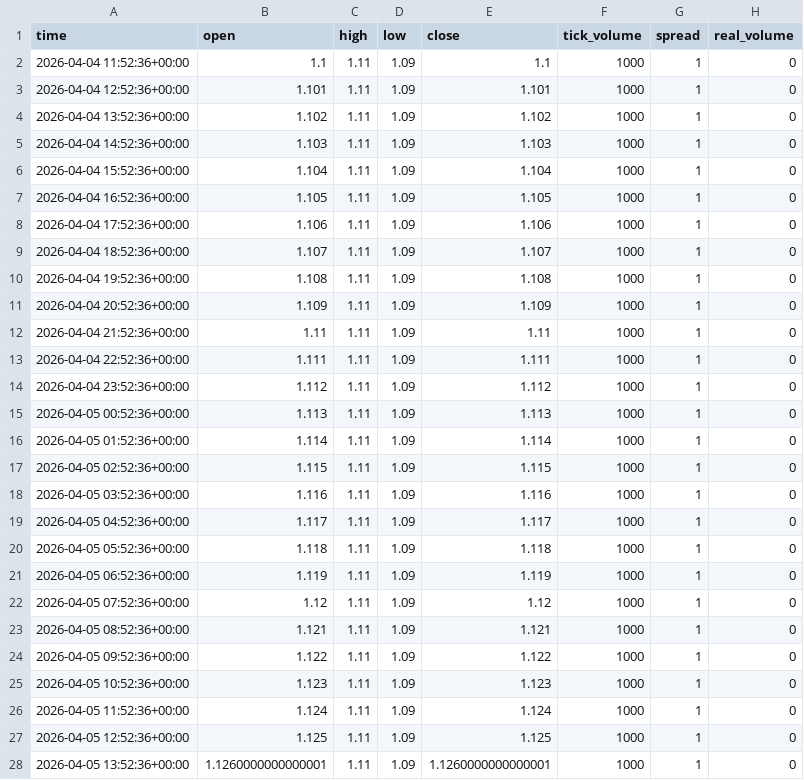
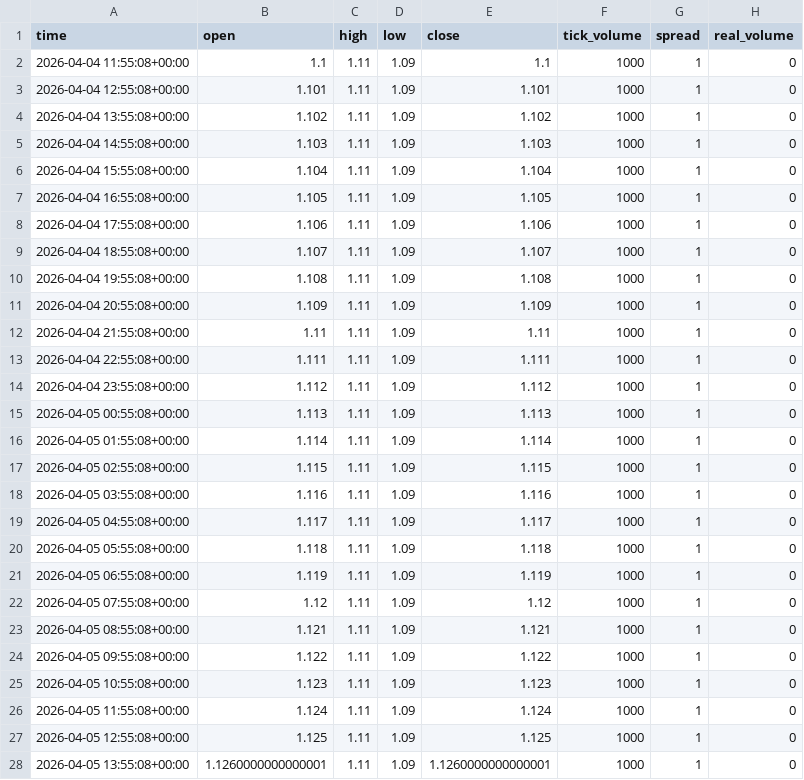
Before and after one commit to Turkcoder123/TradeBot, a CSV file: data/EURUSD_6m.csv, drawn as a sheet; only a part is shown; the diff covers the shown part only.

```diff
--- a/data/EURUSD_6m.csv
+++ b/data/EURUSD_6m.csv
@@ -1,28 +1,28 @@
 time,open,high,low,close,tick_volume,spread,real_volume
-2026-04-04 11:52:36+00:00,1.1,1.11,1.09,1.1,1000,1,0
-2026-04-04 12:52:36+00:00,1.101,1.11,1.09,1.101,1000,1,0
-2026-04-04 13:52:36+00:00,1.102,1.11,1.09,1.102,1000,1,0
-2026-04-04 14:52:36+00:00,1.103,1.11,1.09,1.103,1000,1,0
-2026-04-04 15:52:36+00:00,1.104,1.11,1.09,1.104,1000,1,0
-2026-04-04 16:52:36+00:00,1.105,1.11,1.09,1.105,1000,1,0
-2026-04-04 17:52:36+00:00,1.106,1.11,1.09,1.106,1000,1,0
-2026-04-04 18:52:36+00:00,1.107,1.11,1.09,1.107,1000,1,0
-2026-04-04 19:52:36+00:00,1.108,1.11,1.09,1.108,1000,1,0
-2026-04-04 20:52:36+00:00,1.109,1.11,1.09,1.109,1000,1,0
-2026-04-04 21:52:36+00:00,1.11,1.11,1.09,1.11,1000,1,0
-2026-04-04 22:52:36+00:00,1.111,1.11,1.09,1.111,1000,1,0
-2026-04-04 23:52:36+00:00,1.112,1.11,1.09,1.112,1000,1,0
-2026-04-05 00:52:36+00:00,1.113,1.11,1.09,1.113,1000,1,0
-2026-04-05 01:52:36+00:00,1.114,1.11,1.09,1.114,1000,1,0
-2026-04-05 02:52:36+00:00,1.115,1.11,1.09,1.115,1000,1,0
-2026-04-05 03:52:36+00:00,1.116,1.11,1.09,1.116,1000,1,0
-2026-04-05 04:52:36+00:00,1.117,1.11,1.09,1.117,1000,1,0
-2026-04-05 05:52:36+00:00,1.118,1.11,1.09,1.118,1000,1,0
-2026-04-05 06:52:36+00:00,1.119,1.11,1.09,1.119,1000,1,0
-2026-04-05 07:52:36+00:00,1.12,1.11,1.09,1.12,1000,1,0
-2026-04-05 08:52:36+00:00,1.121,1.11,1.09,1.121,1000,1,0
-2026-04-05 09:52:36+00:00,1.122,1.11,1.09,1.122,1000,1,0
-2026-04-05 10:52:36+00:00,1.123,1.11,1.09,1.123,1000,1,0
-2026-04-05 11:52:36+00:00,1.124,1.11,1.09,1.124,1000,1,0
-2026-04-05 12:52:36+00:00,1.125,1.11,1.09,1.125,1000,1,0
-2026-04-05 13:52:36+00:00,1.1260000000000001,1.11,1.09,1.1260000000000001,1000,1,0
+2026-04-04 11:55:08+00:00,1.1,1.11,1.09,1.1,1000,1,0
+2026-04-04 12:55:08+00:00,1.101,1.11,1.09,1.101,1000,1,0
+2026-04-04 13:55:08+00:00,1.102,1.11,1.09,1.102,1000,1,0
+2026-04-04 14:55:08+00:00,1.103,1.11,1.09,1.103,1000,1,0
+2026-04-04 15:55:08+00:00,1.104,1.11,1.09,1.104,1000,1,0
+2026-04-04 16:55:08+00:00,1.105,1.11,1.09,1.105,1000,1,0
+2026-04-04 17:55:08+00:00,1.106,1.11,1.09,1.106,1000,1,0
+2026-04-04 18:55:08+00:00,1.107,1.11,1.09,1.107,1000,1,0
+2026-04-04 19:55:08+00:00,1.108,1.11,1.09,1.108,1000,1,0
+2026-04-04 20:55:08+00:00,1.109,1.11,1.09,1.109,1000,1,0
+2026-04-04 21:55:08+00:00,1.11,1.11,1.09,1.11,1000,1,0
+2026-04-04 22:55:08+00:00,1.111,1.11,1.09,1.111,1000,1,0
+2026-04-04 23:55:08+00:00,1.112,1.11,1.09,1.112,1000,1,0
+2026-04-05 00:55:08+00:00,1.113,1.11,1.09,1.113,1000,1,0
+2026-04-05 01:55:08+00:00,1.114,1.11,1.09,1.114,1000,1,0
+2026-04-05 02:55:08+00:00,1.115,1.11,1.09,1.115,1000,1,0
+2026-04-05 03:55:08+00:00,1.116,1.11,1.09,1.116,1000,1,0
+2026-04-05 04:55:08+00:00,1.117,1.11,1.09,1.117,1000,1,0
+2026-04-05 05:55:08+00:00,1.118,1.11,1.09,1.118,1000,1,0
+2026-04-05 06:55:08+00:00,1.119,1.11,1.09,1.119,1000,1,0
+2026-04-05 07:55:08+00:00,1.12,1.11,1.09,1.12,1000,1,0
+2026-04-05 08:55:08+00:00,1.121,1.11,1.09,1.121,1000,1,0
+2026-04-05 09:55:08+00:00,1.122,1.11,1.09,1.122,1000,1,0
+2026-04-05 10:55:08+00:00,1.123,1.11,1.09,1.123,1000,1,0
+2026-04-05 11:55:08+00:00,1.124,1.11,1.09,1.124,1000,1,0
+2026-04-05 12:55:08+00:00,1.125,1.11,1.09,1.125,1000,1,0
+2026-04-05 13:55:08+00:00,1.1260000000000001,1.11,1.09,1.1260000000000001,1000,1,0
```
Also changed, not shown: 73 edited cells elsewhere in this file, 2 other files.
